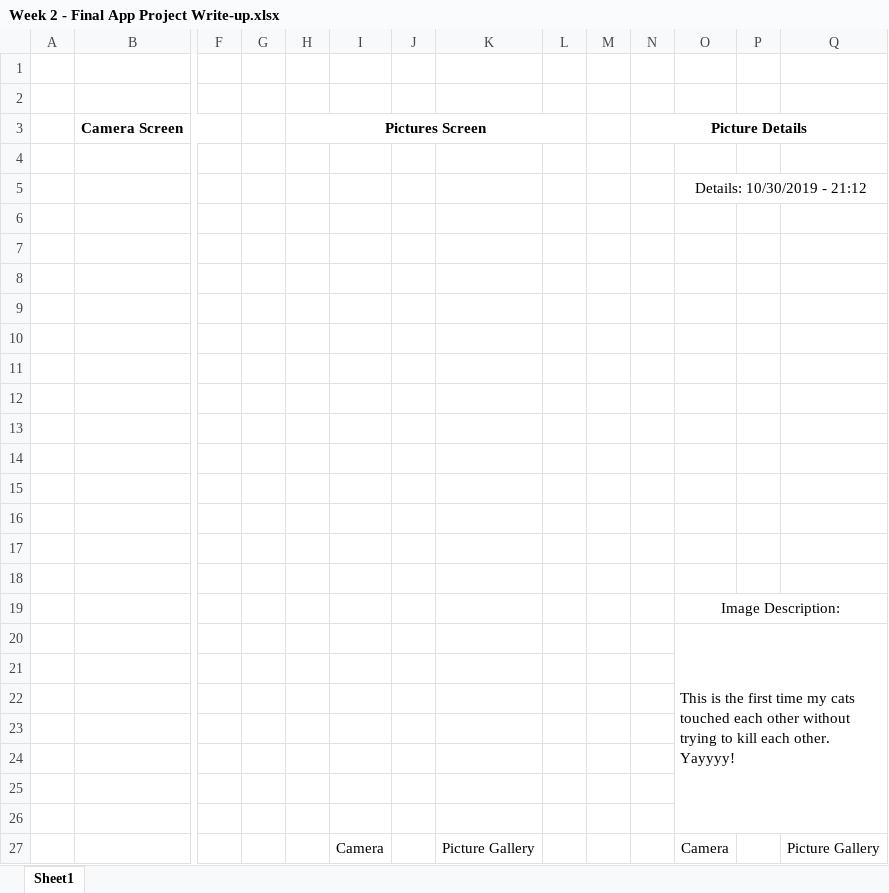
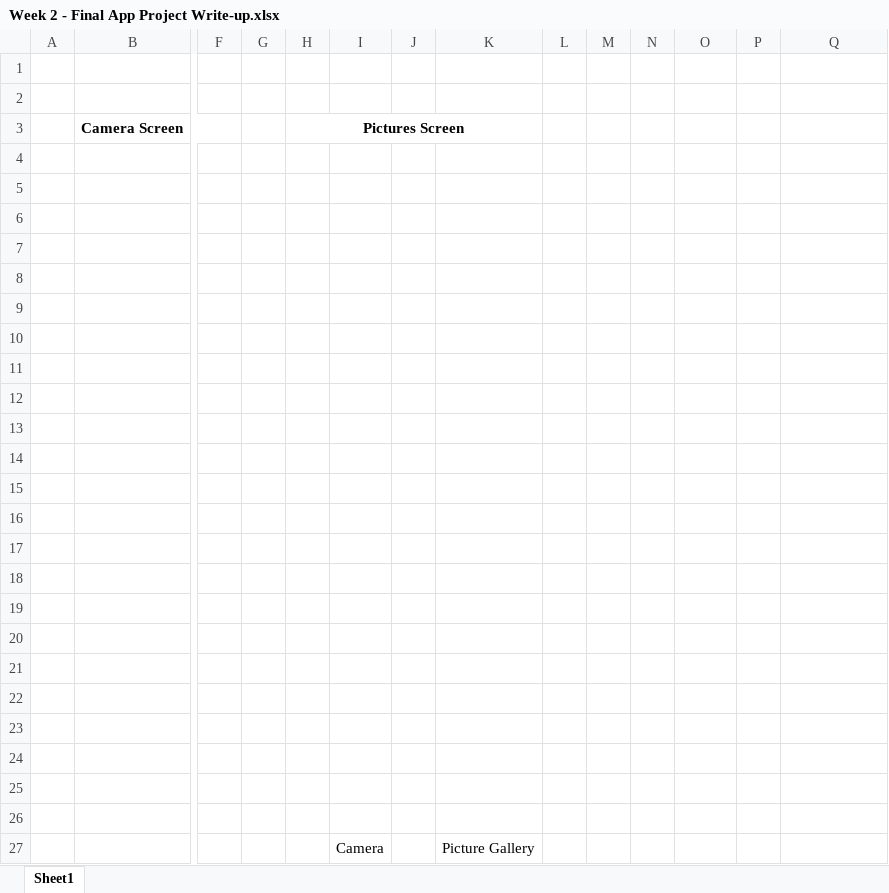
Before and after one commit to SWDV-665/final-project-JustinFeistner, an Excel workbook: Week 2 - Final App Project Write-up.xlsx, sheet Sheet1, drawn as a sheet; only a part is shown, gaps mark what is left out; values as stored, in another font and other column widths than the file's, no borders; charts and pictures not drawn; removed rows and columns are numbered as before the commit, all else as after; rows hold the shown columns only; the diff names each change by its address in the sheet, - before the commit and + after, or states it on an @@ line.

```diff
--- a/Week 2 - Final App Project Write-up.xlsx (sheet Sheet1)
+++ b/Week 2 - Final App Project Write-up.xlsx (sheet Sheet1)
-H3:L3 merged
+H3:K3 merged
-N3: Picture Details
+N3: (empty)
-N3:Q3 merged
-row 4: (empty)
-row 5:  |  |  |  |  |  |  |  |  |  |  | Details: 10/30/2019 - 21:12
-row 19:  |  |  |  |  |  |  |  |  |  |  | Image Description:
-row 20:  |  |  |  |  |  |  |  |  |  |  | This is the first time my cats touched each other without trying to kill each other. Yayyyy!
+row 23: (empty)
+row 24: (empty)
+row 25: (empty)
+row 26: (empty)
-O27: Camera
+O27: (empty)
-Q27: Picture Gallery
+Q27: (empty)
```
Also changed, not shown: charts or pictures, 4 other files.
